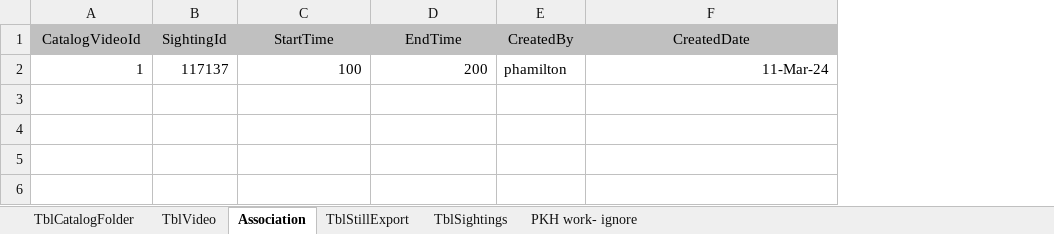
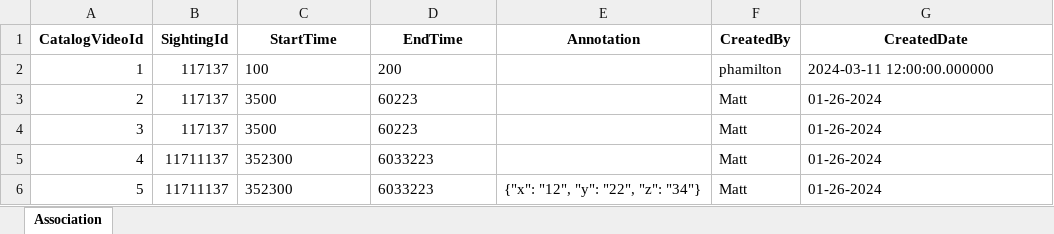
Before and after one commit to hansenjohnson/vital, an Excel workbook: test-files/data_file-cleaned.xlsx, sheet Association, drawn as a sheet; values as stored, in another font and other column widths than the file's, no borders; addresses are those after the commit; the diff names each change by its address in the sheet, - before the commit and + after, or states it on an @@ line.

```diff
--- a/test-files/data_file-cleaned.xlsx (sheet Association)
+++ b/test-files/data_file-cleaned.xlsx (sheet Association)
-sheet tab: TblCatalogFolder
-sheet tab: TblVideo
-sheet tab: TblStillExport
-sheet tab: TblSightings
-sheet tab: PKH work- ignore
+column E (Annotation), empty
@@ A1:D1 fill: #C0C0C0 → none, bold: off → on @@
@@ F1:G1 fill: #C0C0C0 → none, bold: off → on @@
-C2:D2 alignment: right
+C2:D2 alignment: left
-G2 (CreatedDate): 11-Mar-24
+G2 (CreatedDate): 2024-03-11 12:00:00.000000
-G2 alignment: right
+G2 alignment: left
+row 3: 2 | 117137 | 3500 | 60223 |  | Matt | 01-26-2024
+row 4: 3 | 117137 | 3500 | 60223 |  | Matt | 01-26-2024
+row 5: 4 | 11711137 | 352300 | 6033223 |  | Matt | 01-26-2024
+row 6: 5 | 11711137 | 352300 | 6033223 | {"x": "12", "y": "22", "z": "34"} | Matt | 01-26-2024
```
Also changed, not shown: charts or pictures, 3 other files.
